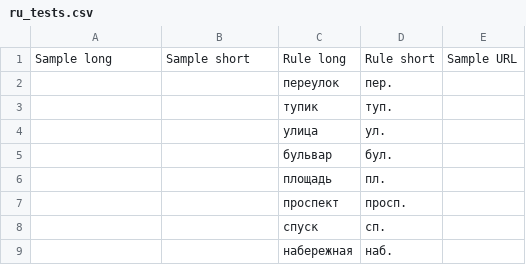
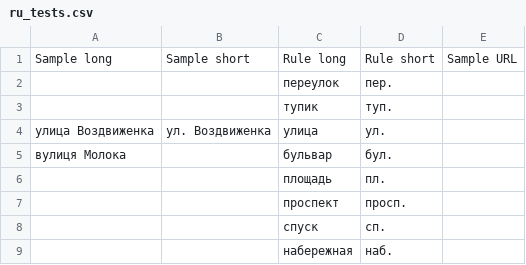
Before and after one commit to chatelao/osm-abbrev, a CSV file: defs/ru_tests.csv, drawn as a sheet.

Commit message:
Update ru_tests.csv

```diff
--- a/defs/ru_tests.csv
+++ b/defs/ru_tests.csv
@@ -3,4 +3,4 @@ Sample long,Sample short,Rule long,Rule short,Sample URL
 ,,тупик,туп.,
-,,улица,ул.,
-,,бульвар,бул.,
+улица Воздвиженка,ул. Воздвиженка,улица,ул.,
+вулиця Молока,,бульвар,бул.,
 ,,площадь,пл.,
```
